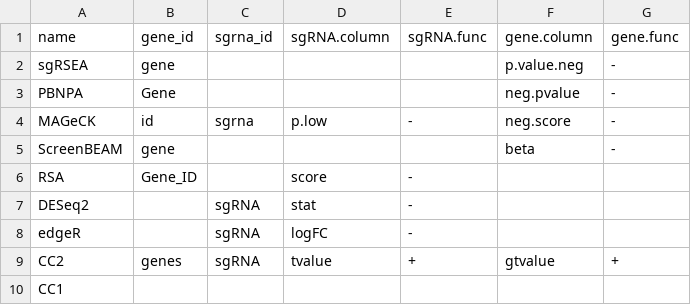
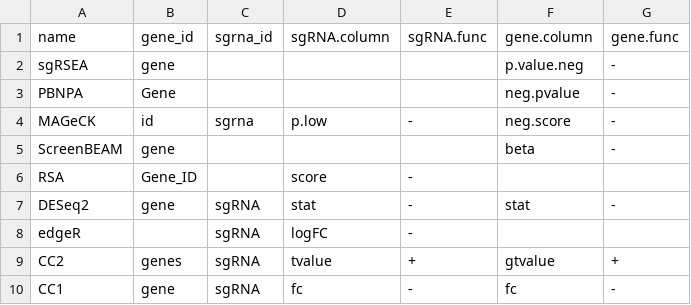
Before and after one commit to LiuzLab/CB2Bench, a TSV file: inst/extdata/negative-expr.tsv, drawn as a sheet.

```diff
--- a/inst/extdata/negative-expr.tsv
+++ b/inst/extdata/negative-expr.tsv
@@ -6,5 +6,5 @@ ScreenBEAM	gene				beta	-
 RSA	Gene_ID		score	-
-DESeq2		sgRNA	stat	-
+DESeq2	gene	sgRNA	stat	-	stat	-
 edgeR		sgRNA	logFC	-
 CC2	genes	sgRNA	tvalue	+	gtvalue	+
-CC1
+CC1	gene	sgRNA	fc	-	fc	-
```
Also changed, not shown: 4 other files.
